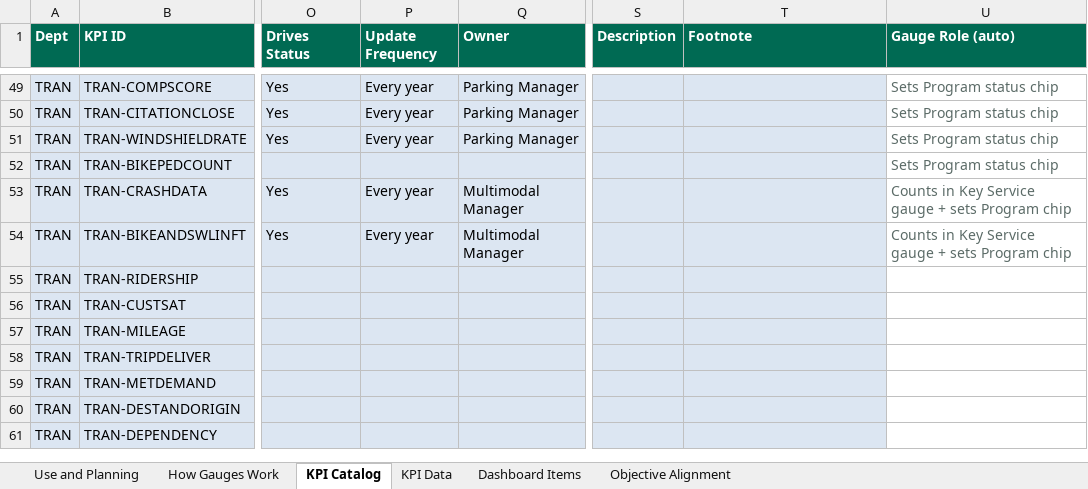
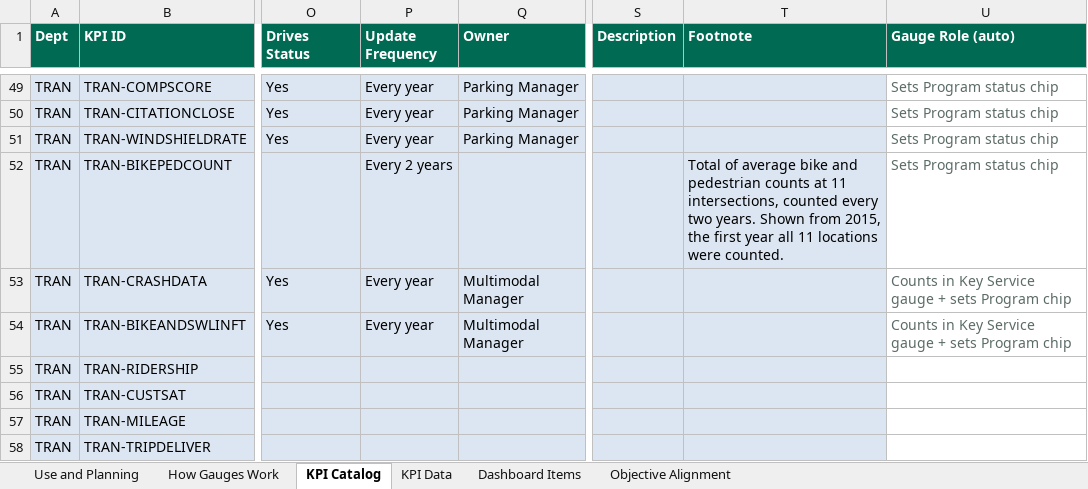
Before and after one commit to marycathrynlord-test/CoD_PerformanceDash_External, an Excel workbook: KPI_Tracking.xlsx, sheet KPI Catalog, drawn as a sheet; only a part is shown, gaps mark what is left out; the shorter side is filled out with more unchanged rows; values as stored, in another font and other column widths than the file's, no borders; the diff names each change by its address in the sheet, - before the commit and + after, or states it on an @@ line.

```diff
--- a/KPI_Tracking.xlsx (sheet KPI Catalog)
+++ b/KPI_Tracking.xlsx (sheet KPI Catalog)
-P52 (Update Frequency): (empty)
+P52 (Update Frequency): Every 2 years
-T52 (Footnote): (empty)
+T52 (Footnote): Total of average bike and pedestrian counts at 11 intersections, counted every two years. Shown from 2015, the first year all 11 locations were counted.
```
Also changed, not shown: sheet KPI Data, sheet Use and Planning, charts or pictures, 1 other file.
